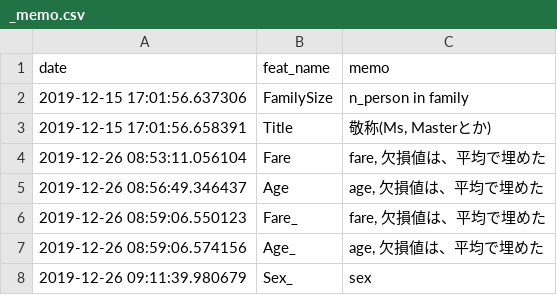
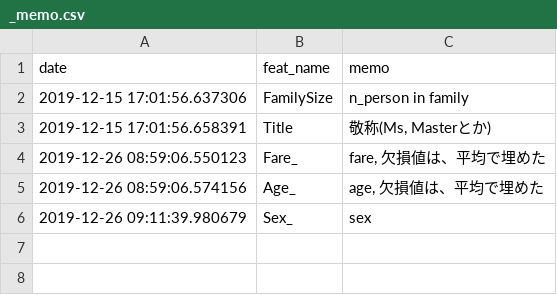
Before and after one commit to fkubota/my-pipeline-titanic, a CSV file: data/feature/_memo.csv, drawn as a sheet; the diff names each change by its address in the sheet, - before the commit and + after, or states it on an @@ line.

```diff
--- a/data/feature/_memo.csv
+++ b/data/feature/_memo.csv
-row 4: 2019-12-26 08:53:11.056104 | Fare | fare, 欠損値は、平均で埋めた
-row 5: 2019-12-26 08:56:49.346437 | Age | age, 欠損値は、平均で埋めた
```
Also changed, not shown: 3 other files.
